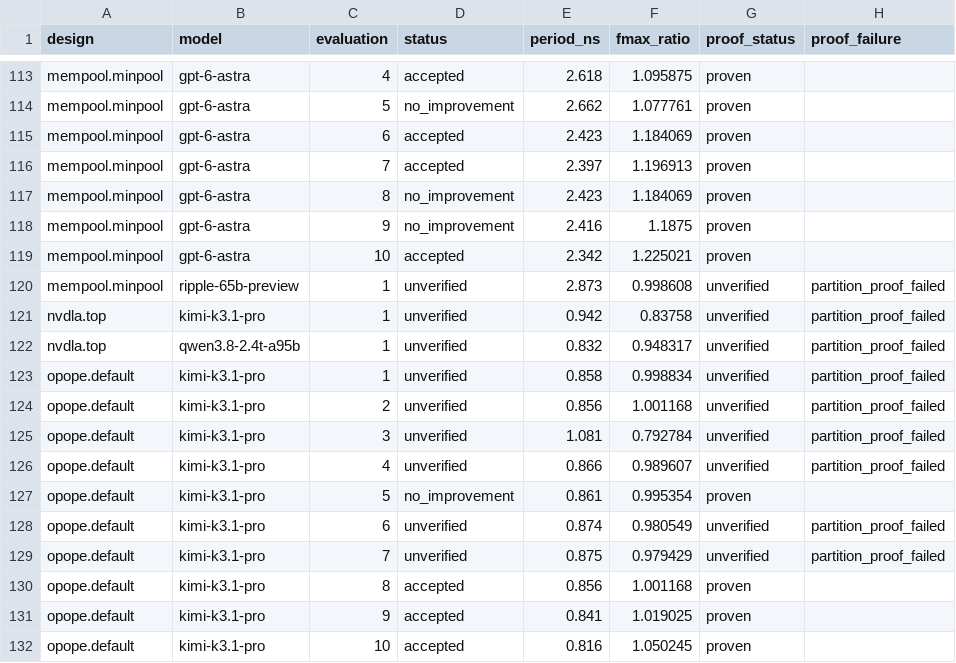
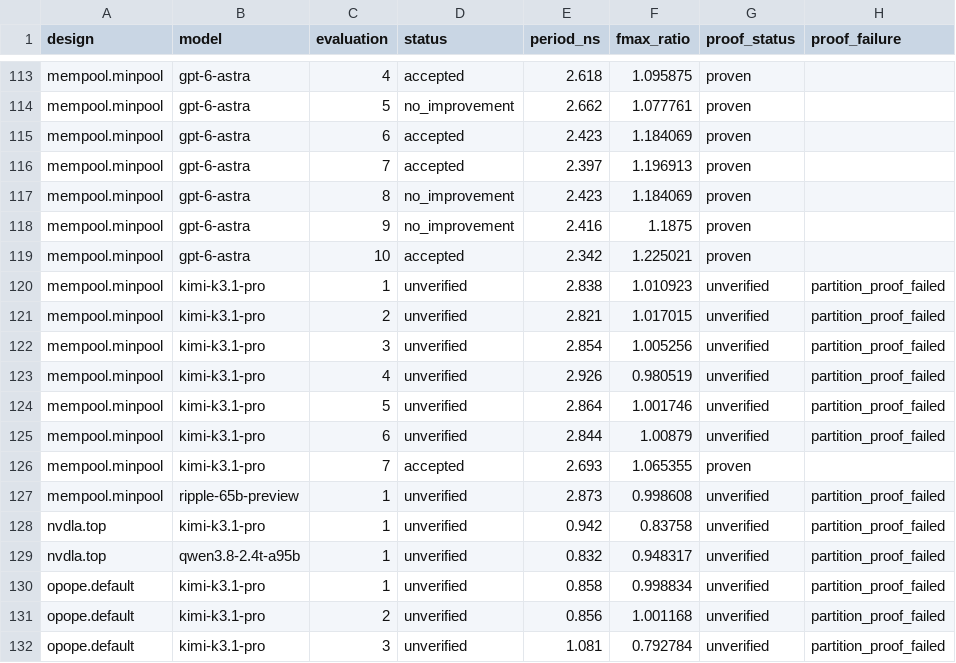
Before and after one commit to partcleda/rtl-fmax-agent-benchmark, a CSV file: results/evaluations.csv, drawn as a sheet; only a part is shown, gaps mark what is left out; the shorter side is filled out with more unchanged rows; the diff names each change by its address in the sheet, - before the commit and + after, or states it on an @@ line.

```diff
--- a/results/evaluations.csv
+++ b/results/evaluations.csv
+row 120: mempool.minpool | kimi-k3.1-pro | 1 | unverified | 2.838 | 1.010923 | unverified | partition_proof_failed
+row 121: mempool.minpool | kimi-k3.1-pro | 2 | unverified | 2.821 | 1.017015 | unverified | partition_proof_failed
+row 122: mempool.minpool | kimi-k3.1-pro | 3 | unverified | 2.854 | 1.005256 | unverified | partition_proof_failed
+row 123: mempool.minpool | kimi-k3.1-pro | 4 | unverified | 2.926 | 0.980519 | unverified | partition_proof_failed
+row 124: mempool.minpool | kimi-k3.1-pro | 5 | unverified | 2.864 | 1.001746 | unverified | partition_proof_failed
+row 125: mempool.minpool | kimi-k3.1-pro | 6 | unverified | 2.844 | 1.00879 | unverified | partition_proof_failed
+row 126: mempool.minpool | kimi-k3.1-pro | 7 | accepted | 2.693 | 1.065355 | proven
```
Also changed, not shown: results/sessions.csv, 7 other files.
